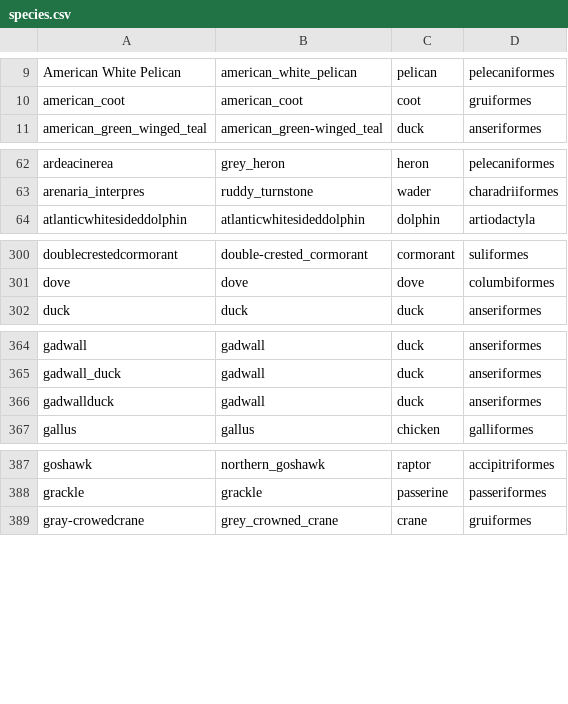
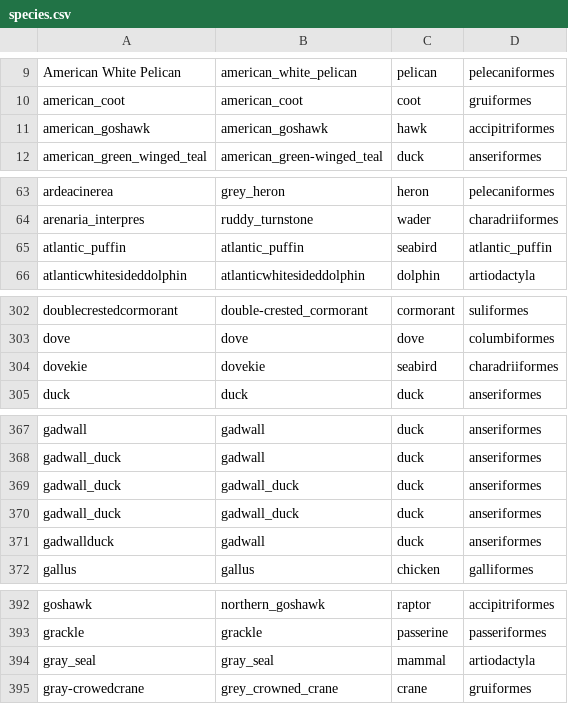
Before and after one commit to nicfel/ReassortmentDynamics, a CSV file: Scripts_and_XML/code/metadata/species.csv, drawn as a sheet; only a part is shown, gaps mark what is left out; the diff covers the shown part only.

Commit message:
Add files via upload

```diff
--- a/Scripts_and_XML/code/metadata/species.csv
+++ b/Scripts_and_XML/code/metadata/species.csv
@@ -10,2 +10,3 @@ American White Pelican,american_white_pelican,pelican,pelecaniformes
 american_coot,american_coot,coot,gruiformes
+american_goshawk,american_goshawk,hawk,accipitriformes
 american_green_winged_teal,american_green-winged_teal,duck,anseriformes
@@ -63,2 +64,3 @@ ardeacinerea,grey_heron,heron,pelecaniformes
 arenaria_interpres,ruddy_turnstone,wader,charadriiformes
+atlantic_puffin,atlantic_puffin,seabird,atlantic_puffin
 atlanticwhitesideddolphin,atlanticwhitesideddolphin,dolphin,artiodactyla
@@ -301,2 +303,3 @@ doublecrestedcormorant,double-crested_cormorant,cormorant,suliformes
 dove,dove,dove,columbiformes
+dovekie,dovekie,seabird,charadriiformes
 duck,duck,duck,anseriformes
@@ -365,2 +368,4 @@ gadwall,gadwall,duck,anseriformes
 gadwall_duck,gadwall,duck,anseriformes
+gadwall_duck,gadwall_duck,duck,anseriformes
+gadwall_duck,gadwall_duck,duck,anseriformes
 gadwallduck,gadwall,duck,anseriformes
@@ -388,2 +393,3 @@ goshawk,northern_goshawk,raptor,accipitriformes
 grackle,grackle,passerine,passeriformes
+gray_seal,gray_seal,mammal,artiodactyla
 gray-crowedcrane,grey_crowned_crane,crane,gruiformes
```
Also changed, not shown: 8 added rows elsewhere in this file.
